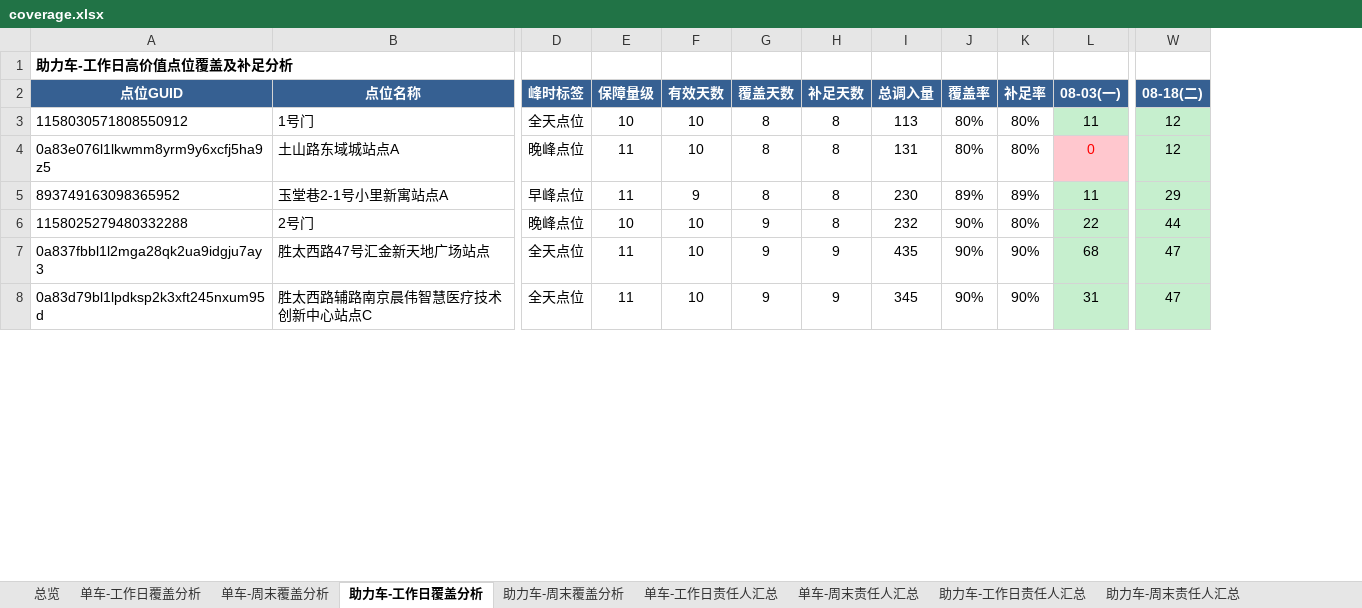
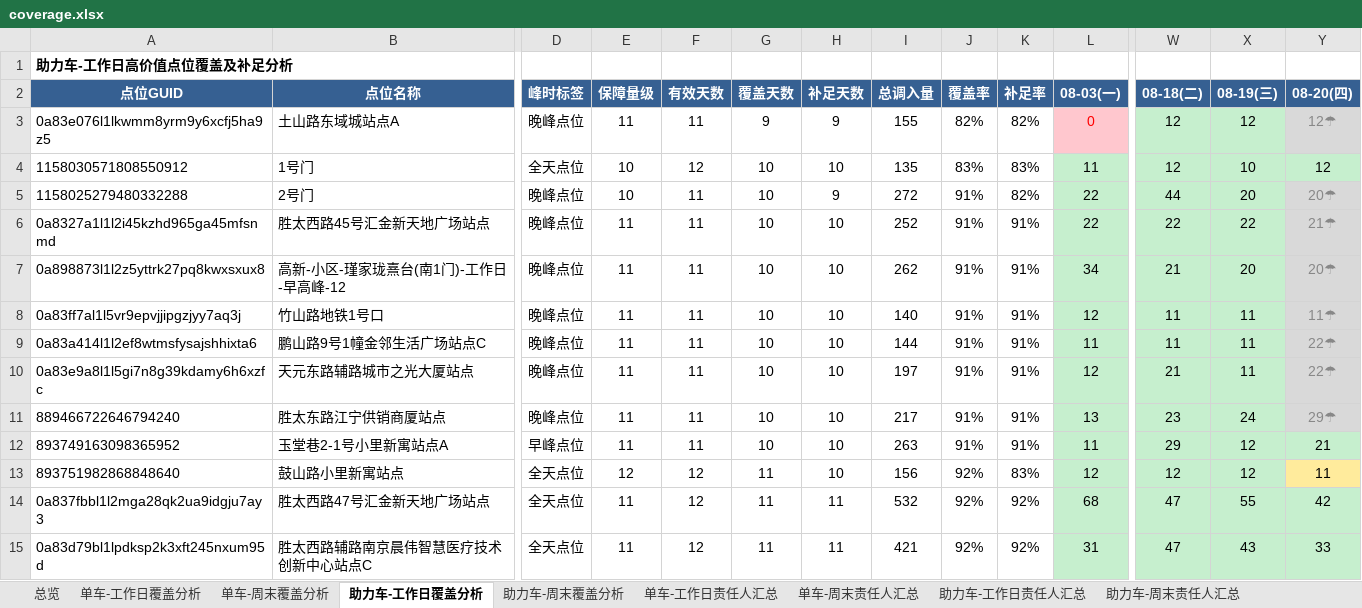
Before and after one commit to Zoey-1214/daily-report, an Excel workbook: coverage.xlsx, sheet 助力车-工作日覆盖分析, drawn as a sheet; only a part is shown, gaps mark what is left out; values as stored, in another font and other column widths than the file's, no borders; removed rows and columns are numbered as before the commit, all else as after; rows hold the shown columns only; the diff covers the shown part only; the diff names each change by its address in the sheet, - before the commit and + after, or states it on an @@ line.

```diff
--- a/coverage.xlsx (sheet 助力车-工作日覆盖分析)
+++ b/coverage.xlsx (sheet 助力车-工作日覆盖分析)
+column X (08-19(三)), row 3: 12; row 5: 20; rows 14-15: 55 | 43
+column Y (08-20(四)), row 3: 12☂; row 5: 20☂; rows 14-15: 42 | 33
-row 3: 1158030571808550912 | 1号门 | 全天点位 | 10 | 10 | 8 | 8 | 113 | 80% | 80% | 11 | 12
-F3 (有效天数): 10
+F3 (有效天数): 11
-G3 (覆盖天数): 8
+G3 (覆盖天数): 9
-H3 (补足天数): 8
+H3 (补足天数): 9
-I3 (总调入量): 131
+I3 (总调入量): 155
-J3 (覆盖率): 80%
+J3 (覆盖率): 82%
-K3 (补足率): 80%
+K3 (补足率): 82%
-row 5: 893749163098365952 | 玉堂巷2-1号小里新寓站点A | 早峰点位 | 11 | 9 | 8 | 8 | 230 | 89% | 89% | 11 | 29
+row 4: 1158030571808550912 | 1号门 | 全天点位 | 10 | 12 | 10 | 10 | 135 | 83% | 83% | 11 | 12 | 10 | 12
-F5 (有效天数): 10
+F5 (有效天数): 11
-G5 (覆盖天数): 9
+G5 (覆盖天数): 10
-H5 (补足天数): 8
+H5 (补足天数): 9
-I5 (总调入量): 232
+I5 (总调入量): 272
-J5 (覆盖率): 90%
+J5 (覆盖率): 91%
-K5 (补足率): 80%
+K5 (补足率): 82%
+row 6: 0a8327a1l1l2i45kzhd965ga45mfsnmd | 胜太西路45号汇金新天地广场站点 | 晚峰点位 | 11 | 11 | 10 | 10 | 252 | 91% | 91% | 22 | 22 | 22 | 21☂
+row 7: 0a898873l1l2z5yttrk27pq8kwxsxux8 | 高新-小区-瑾家珑熹台(南1门)-工作日-早高峰-12 | 晚峰点位 | 11 | 11 | 10 | 10 | 262 | 91% | 91% | 34 | 21 | 20 | 20☂
+row 8: 0a83ff7al1l5vr9epvjjipgzjyy7aq3j | 竹山路地铁1号口 | 晚峰点位 | 11 | 11 | 10 | 10 | 140 | 91% | 91% | 12 | 11 | 11 | 11☂
+row 9: 0a83a414l1l2ef8wtmsfysajshhixta6 | 鹏山路9号1幢金邻生活广场站点C | 晚峰点位 | 11 | 11 | 10 | 10 | 144 | 91% | 91% | 11 | 11 | 11 | 22☂
+row 10: 0a83e9a8l1l5gi7n8g39kdamy6h6xzfc | 天元东路辅路城市之光大厦站点 | 晚峰点位 | 11 | 11 | 10 | 10 | 197 | 91% | 91% | 12 | 21 | 11 | 22☂
+row 11: 889466722646794240 | 胜太东路江宁供销商厦站点 | 晚峰点位 | 11 | 11 | 10 | 10 | 217 | 91% | 91% | 13 | 23 | 24 | 29☂
+row 12: 893749163098365952 | 玉堂巷2-1号小里新寓站点A | 早峰点位 | 11 | 11 | 10 | 10 | 263 | 91% | 91% | 11 | 29 | 12 | 21
+row 13: 893751982868848640 | 鼓山路小里新寓站点 | 全天点位 | 12 | 12 | 11 | 10 | 156 | 92% | 83% | 12 | 12 | 12 | 11
-F14:F15 (有效天数): 10
+F14:F15 (有效天数): 12
-G14:G15 (覆盖天数): 9
+G14:G15 (覆盖天数): 11
-H14:H15 (补足天数): 9
+H14:H15 (补足天数): 11
-I14 (总调入量): 435
+I14 (总调入量): 532
-J14:J15 (覆盖率): 90%
+J14:J15 (覆盖率): 92%
-K14:K15 (补足率): 90%
+K14:K15 (补足率): 92%
-I15 (总调入量): 345
+I15 (总调入量): 421
```
Also changed, not shown: 2 added rows, 9 removed rows and 155 edited cells elsewhere in this sheet, sheet 单车-工作日覆盖分析, sheet 单车-工作日责任人汇总, sheet 助力车-工作日责任人汇总, sheet 总览.
